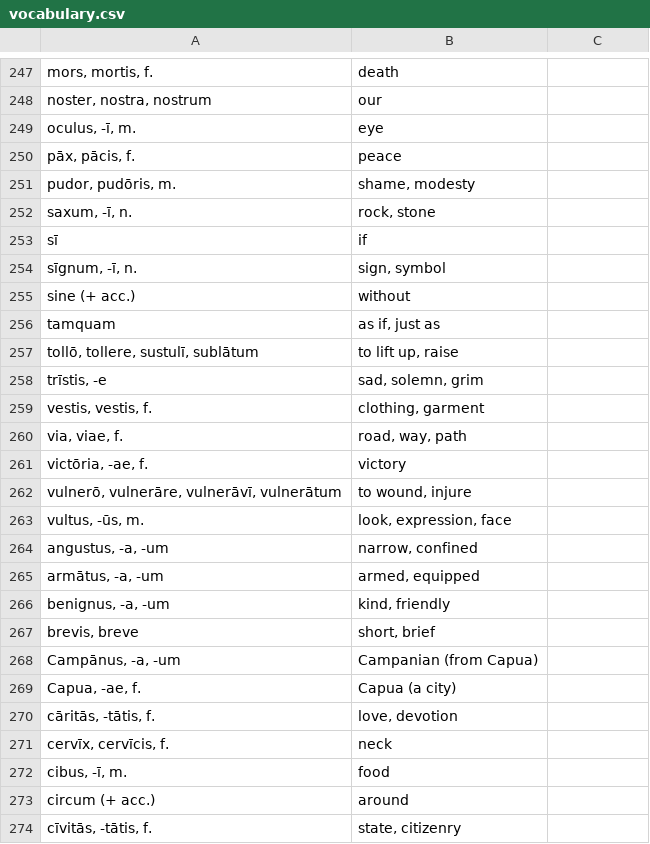
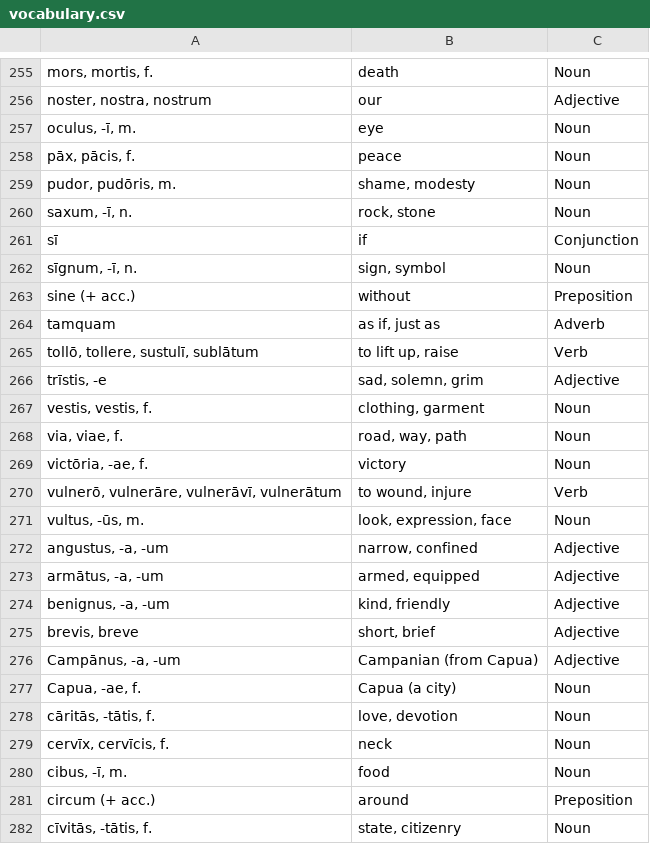
Before and after one commit to samuelshotchkiss-jpg/latin-dictionary-latin2, a CSV file: vocabulary.csv, drawn as a sheet; only a part is shown, gaps mark what is left out; the diff covers the shown part only.

Commit message:
Update vocabulary.csv
added parts of speech for Forks vocab

```diff
--- a/vocabulary.csv
+++ b/vocabulary.csv
@@ -247,28 +255,28 @@
-"mors, mortis, f.","death"
-"noster, nostra, nostrum","our"
-"oculus, -ī, m.","eye"
-"pāx, pācis, f.","peace"
-"pudor, pudōris, m.","shame, modesty"
-"saxum, -ī, n.","rock, stone"
-"sī","if"
-"sīgnum, -ī, n.","sign, symbol"
-"sine (+ acc.)","without"
-"tamquam","as if, just as"
-"tollō, tollere, sustulī, sublātum","to lift up, raise"
-"trīstis, -e","sad, solemn, grim"
-"vestis, vestis, f.","clothing, garment"
-"via, viae, f.","road, way, path"
-"victōria, -ae, f.","victory"
-"vulnerō, vulnerāre, vulnerāvī, vulnerātum","to wound, injure"
-"vultus, -ūs, m.","look, expression, face"
-"angustus, -a, -um","narrow, confined"
-"armātus, -a, -um","armed, equipped"
-"benignus, -a, -um","kind, friendly"
-"brevis, breve","short, brief"
-"Campānus, -a, -um","Campanian (from Capua)"
-"Capua, -ae, f.","Capua (a city)"
-"cāritās, -tātis, f.","love, devotion"
-"cervīx, cervīcis, f.","neck"
-"cibus, -ī, m.","food"
-"circum (+ acc.)","around"
-"cīvitās, -tātis, f.","state, citizenry"
+"mors, mortis, f.","death","Noun"
+"noster, nostra, nostrum","our","Adjective"
+"oculus, -ī, m.","eye","Noun"
+"pāx, pācis, f.","peace","Noun"
+"pudor, pudōris, m.","shame, modesty","Noun"
+"saxum, -ī, n.","rock, stone","Noun"
+"sī","if","Conjunction"
+"sīgnum, -ī, n.","sign, symbol","Noun"
+"sine (+ acc.)","without","Preposition"
+"tamquam","as if, just as","Adverb"
+"tollō, tollere, sustulī, sublātum","to lift up, raise","Verb"
+"trīstis, -e","sad, solemn, grim","Adjective"
+"vestis, vestis, f.","clothing, garment","Noun"
+"via, viae, f.","road, way, path","Noun"
+"victōria, -ae, f.","victory","Noun"
+"vulnerō, vulnerāre, vulnerāvī, vulnerātum","to wound, injure","Verb"
+"vultus, -ūs, m.","look, expression, face","Noun"
+"angustus, -a, -um","narrow, confined","Adjective"
+"armātus, -a, -um","armed, equipped","Adjective"
+"benignus, -a, -um","kind, friendly","Adjective"
+"brevis, breve","short, brief","Adjective"
+"Campānus, -a, -um","Campanian (from Capua)","Adjective"
+"Capua, -ae, f.","Capua (a city)","Noun"
+"cāritās, -tātis, f.","love, devotion","Noun"
+"cervīx, cervīcis, f.","neck","Noun"
+"cibus, -ī, m.","food","Noun"
+"circum (+ acc.)","around","Preposition"
+"cīvitās, -tātis, f.","state, citizenry","Noun"
```
Also changed, not shown: 8 added rows and 66 edited cells elsewhere in this file.
